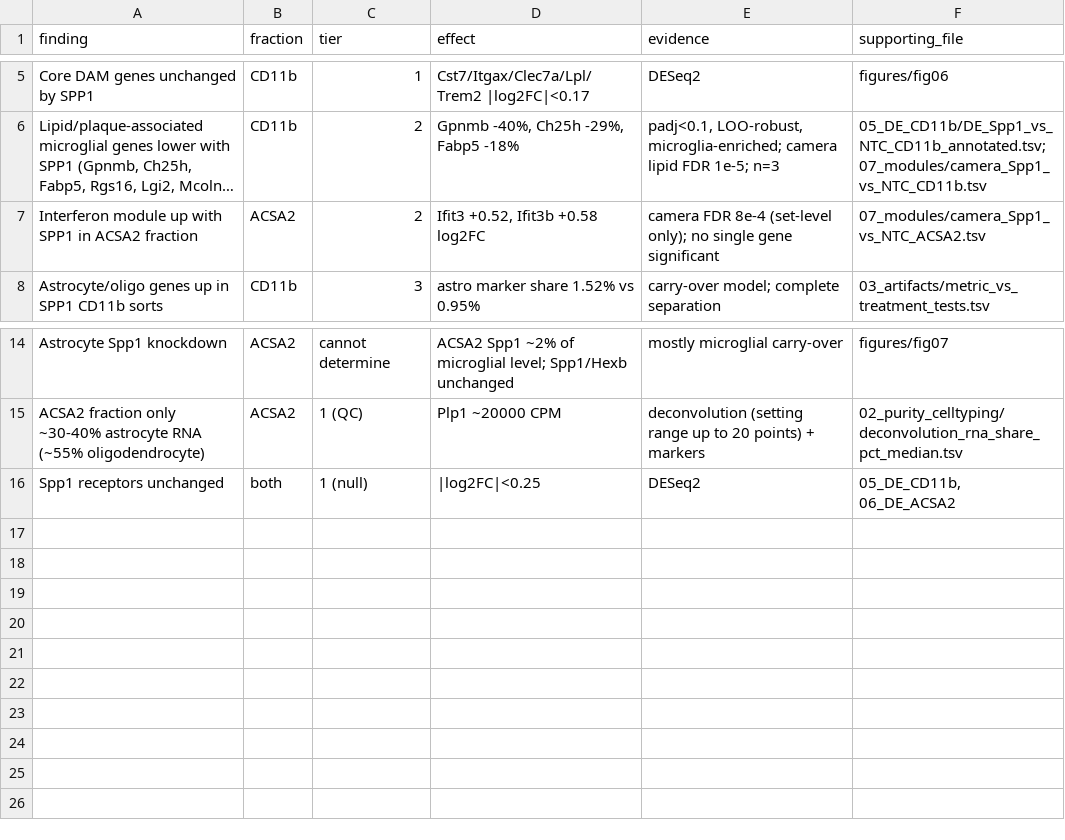
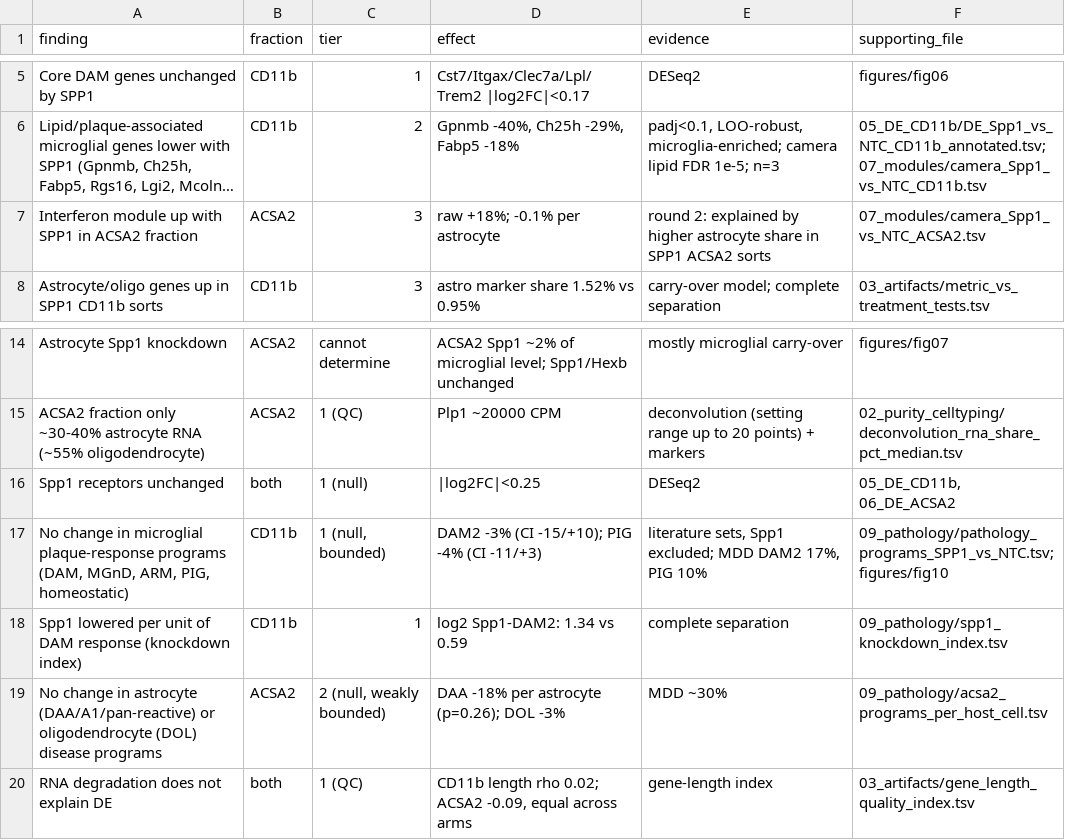
Before and after one commit to abdulram/celloduet, a TSV file: sorted_glia_55ZS67/tables/analysis_summary.tsv, drawn as a sheet; only a part is shown, gaps mark what is left out; long unchanged cells end in …; the diff names each change by its address in the sheet, - before the commit and + after, or states it on an @@ line.

```diff
--- a/sorted_glia_55ZS67/tables/analysis_summary.tsv
+++ b/sorted_glia_55ZS67/tables/analysis_summary.tsv
-C7 (tier): 2
+C7 (tier): 3
-D7 (effect): Ifit3 +0.52, Ifit3b +0.58 log2FC
+D7 (effect): raw +18%; -0.1% per astrocyte
-E7 (evidence): camera FDR 8e-4 (set-level only); no single gene significant
+E7 (evidence): round 2: explained by higher astrocyte share in SPP1 ACSA2 sorts
+row 17: No change in microglial plaque-response programs (DAM, MGnD, ARM, PIG, homeostatic) | CD11b | 1 (null, bounded) | DAM2 -3% (CI -15/+10); PIG -4% (CI -11/+3) | literature sets, Spp1 excluded; MDD DAM2 17%, PIG 10% | 09_pathology/pathology_programs_SPP1_vs_NTC.tsv; figures/fig10
+row 18: Spp1 lowered per unit of DAM response (knockdown index) | CD11b | 1 | log2 Spp1-DAM2: 1.34 vs 0.59 | complete separation | 09_pathology/spp1_knockdown_index.tsv
+row 19: No change in astrocyte (DAA/A1/pan-reactive) or oligodendrocyte (DOL) disease programs | ACSA2 | 2 (null, weakly bounded) | DAA -18% per astrocyte (p=0.26); DOL -3% | MDD ~30% | 09_pathology/acsa2_programs_per_host_cell.tsv
+row 20: RNA degradation does not explain DE | both | 1 (QC) | CD11b length rho 0.02; ACSA2 -0.09, equal across arms | gene-length index | 03_artifacts/gene_length_quality_index.tsv
```
Also changed, not shown: 14 other files.
